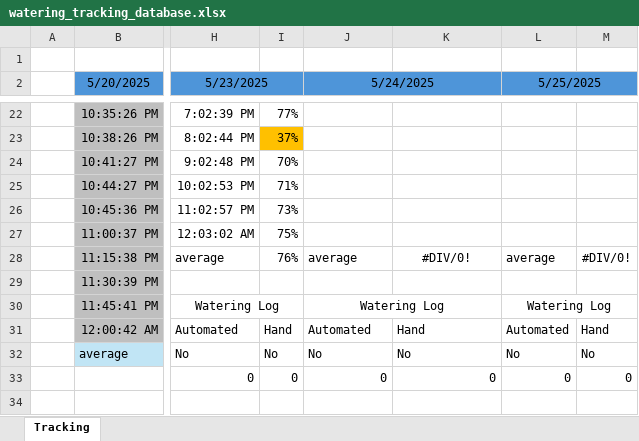
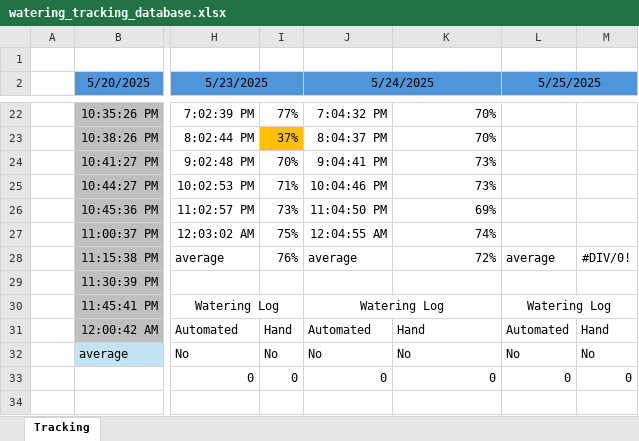
Before and after one commit to Vivanquer/automated_crop_watering_system_project, an Excel workbook: docs/watering_tracking_database.xlsx, sheet Tracking, drawn as a sheet; only a part is shown, gaps mark what is left out; values as stored, in another font and other column widths than the file's, no borders; the diff covers the shown part only; the diff names each change by its address in the sheet, - before the commit and + after, or states it on an @@ line.

```diff
--- a/docs/watering_tracking_database.xlsx (sheet Tracking)
+++ b/docs/watering_tracking_database.xlsx (sheet Tracking)
-J22 (5/24/2025): (empty)
+J22 (5/24/2025): 7:04:32 PM
-K22:K23: (empty)
+K22:K23: 70%
-J23 (5/24/2025): (empty)
+J23 (5/24/2025): 8:04:37 PM
-J24 (5/24/2025): (empty)
+J24 (5/24/2025): 9:04:41 PM
-K24:K25: (empty)
+K24:K25: 73%
-J25 (5/24/2025): (empty)
+J25 (5/24/2025): 10:04:46 PM
-J26 (5/24/2025): (empty)
+J26 (5/24/2025): 11:04:50 PM
-K26: (empty)
+K26: 69%
-J27 (5/24/2025): (empty)
+J27 (5/24/2025): 12:04:55 AM
-K27: (empty)
+K27: 74%
-K28: #DIV/0!
+K28: 72%
-K28 alignment: center
+K28 alignment: right
```
Also changed, not shown: 36 edited cells elsewhere in this sheet, 1 other file.
